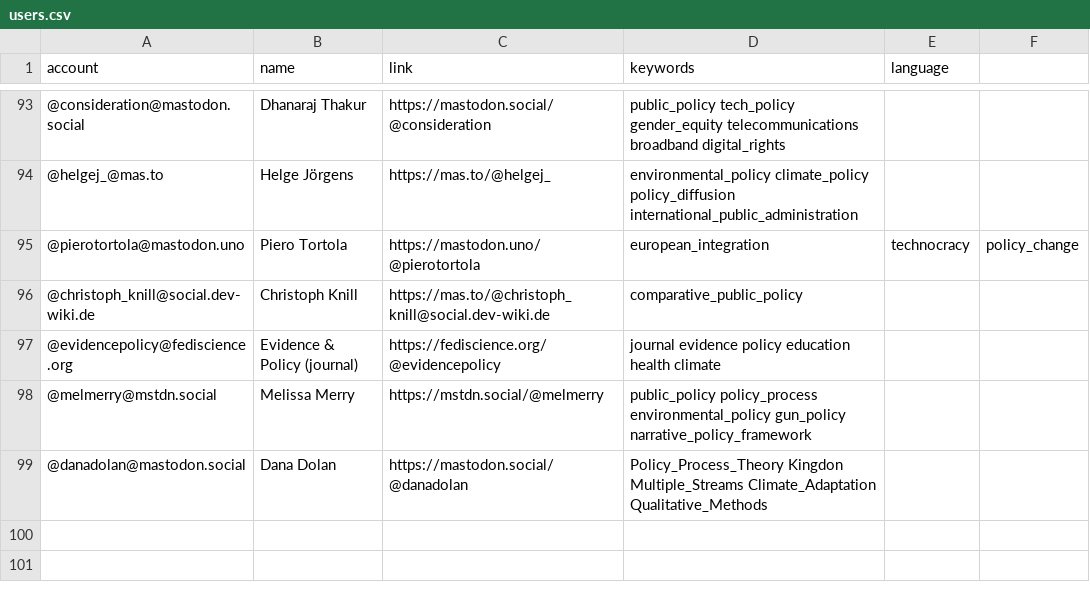
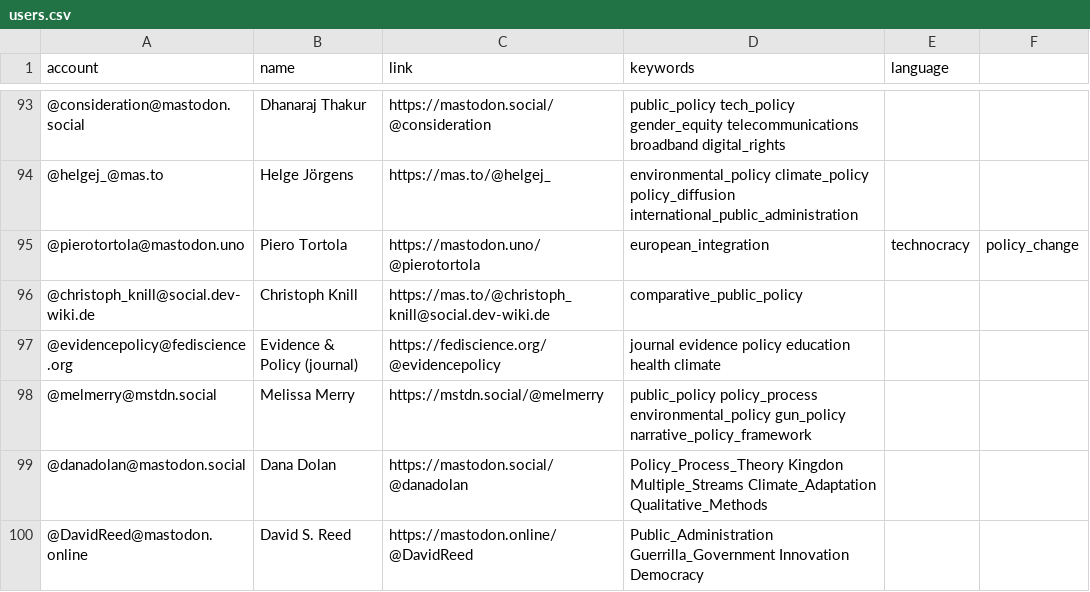
Before and after one commit to howlettm/Mastodon-Policy, a CSV file: resources/users.csv, drawn as a sheet; only a part is shown, gaps mark what is left out; the diff names each change by its address in the sheet, - before the commit and + after, or states it on an @@ line.

Commit message:
Update users.csv

```diff
--- a/resources/users.csv
+++ b/resources/users.csv
+row 100: @DavidReed@mastodon.online | David S. Reed | https://mastodon.online/@DavidReed | Public_Administration Guerrilla_Government Innovation Democracy
```
